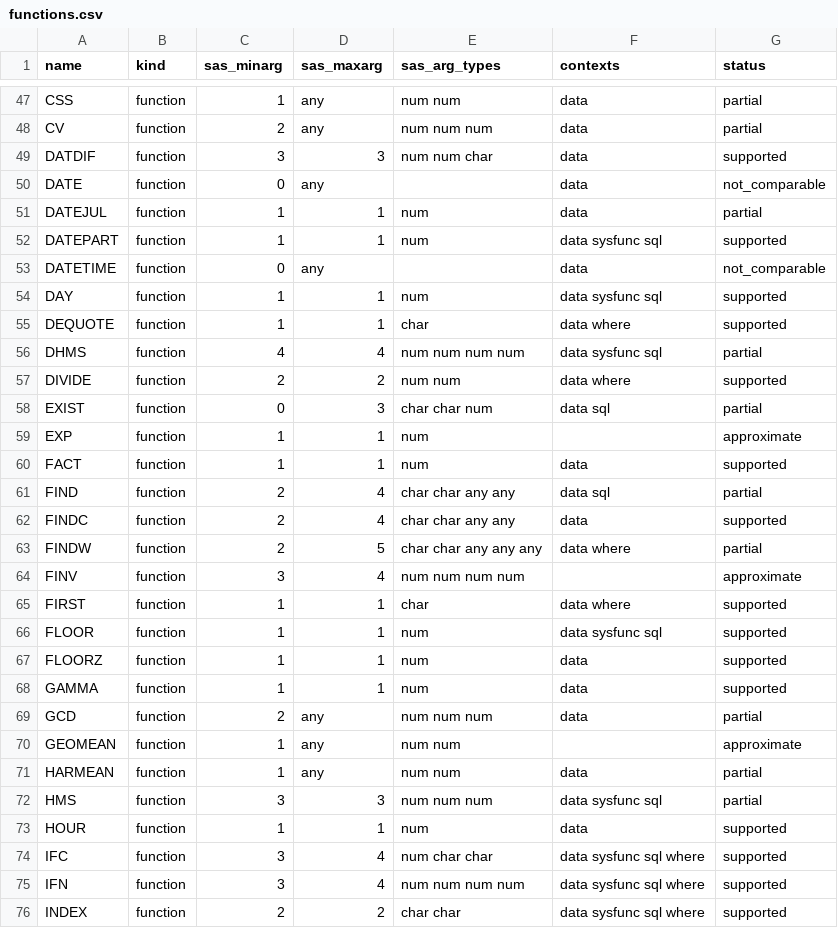
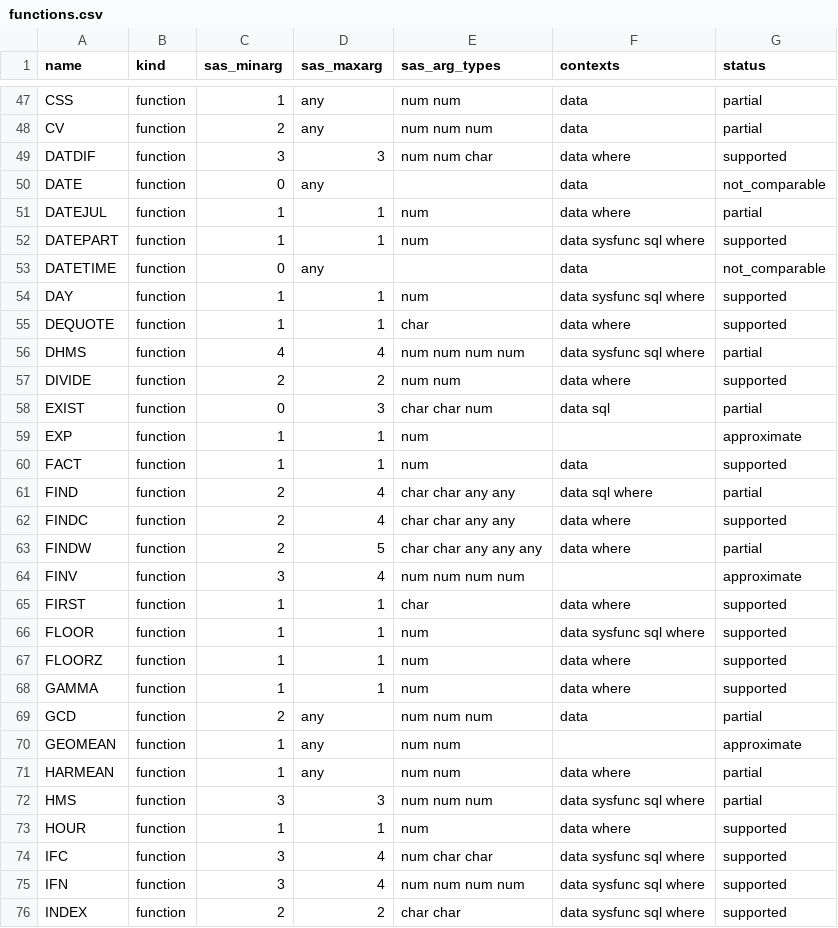
Before and after one commit to kaipingyang/sasonr, a CSV file: inst/registry/functions.csv, drawn as a sheet; only a part is shown, gaps mark what is left out; the diff covers the shown part only.

```diff
--- a/inst/registry/functions.csv
+++ b/inst/registry/functions.csv
@@ -48,10 +48,10 @@
 "CV","function","2","any","num num num","data","partial"
-"DATDIF","function","3","3","num num char","data","supported"
+"DATDIF","function","3","3","num num char","data where","supported"
 "DATE","function","0","any","","data","not_comparable"
-"DATEJUL","function","1","1","num","data","partial"
-"DATEPART","function","1","1","num","data sysfunc sql","supported"
+"DATEJUL","function","1","1","num","data where","partial"
+"DATEPART","function","1","1","num","data sysfunc sql where","supported"
 "DATETIME","function","0","any","","data","not_comparable"
-"DAY","function","1","1","num","data sysfunc sql","supported"
+"DAY","function","1","1","num","data sysfunc sql where","supported"
 "DEQUOTE","function","1","1","char","data where","supported"
-"DHMS","function","4","4","num num num num","data sysfunc sql","partial"
+"DHMS","function","4","4","num num num num","data sysfunc sql where","partial"
 "DIVIDE","function","2","2","num num","data where","supported"
@@ -60,4 +60,4 @@
 "FACT","function","1","1","num","data","supported"
-"FIND","function","2","4","char char any any","data sql","partial"
-"FINDC","function","2","4","char char any any","data","supported"
+"FIND","function","2","4","char char any any","data sql where","partial"
+"FINDC","function","2","4","char char any any","data where","supported"
 "FINDW","function","2","5","char char any any any","data where","partial"
@@ -65,10 +65,10 @@
 "FIRST","function","1","1","char","data where","supported"
-"FLOOR","function","1","1","num","data sysfunc sql","supported"
-"FLOORZ","function","1","1","num","data","supported"
-"GAMMA","function","1","1","num","data","supported"
+"FLOOR","function","1","1","num","data sysfunc sql where","supported"
+"FLOORZ","function","1","1","num","data where","supported"
+"GAMMA","function","1","1","num","data where","supported"
 "GCD","function","2","any","num num num","data","partial"
 "GEOMEAN","function","1","any","num num","","approximate"
-"HARMEAN","function","1","any","num num","data","partial"
-"HMS","function","3","3","num num num","data sysfunc sql","partial"
-"HOUR","function","1","1","num","data","supported"
+"HARMEAN","function","1","any","num num","data where","partial"
+"HMS","function","3","3","num num num","data sysfunc sql where","partial"
+"HOUR","function","1","1","num","data where","supported"
 "IFC","function","3","4","num char char","data sysfunc sql where","supported"
```
Also changed, not shown: 57 edited cells elsewhere in this file, 1 other file.
